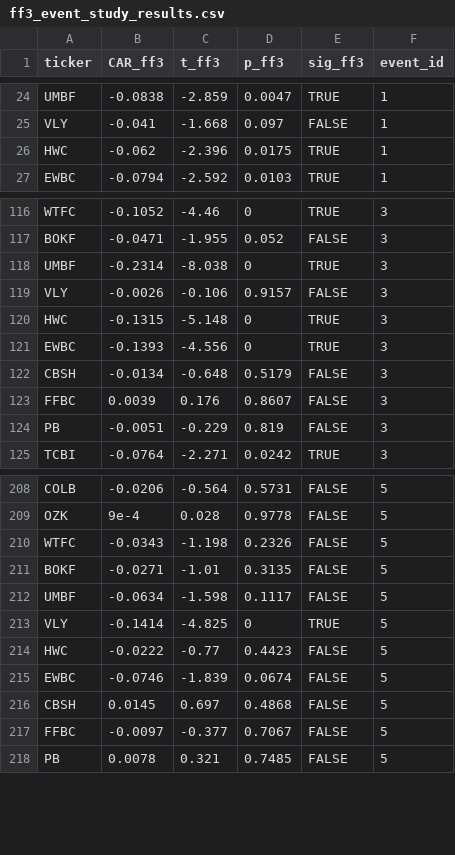
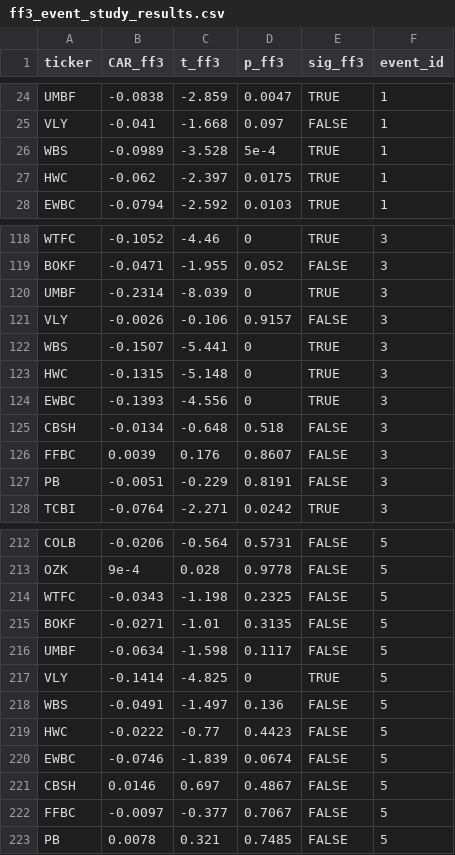
Before and after one commit to diyorahmad71/Information-Dynamics-and-Banking-Run, a CSV file: output/ff3_event_study_results.csv, drawn as a sheet; only a part is shown, gaps mark what is left out; the diff covers the shown part only.

```diff
--- a/output/ff3_event_study_results.csv
+++ b/output/ff3_event_study_results.csv
@@ -25,3 +25,4 @@ UMBF,-0.0838,-2.859,0.0047,TRUE,1
 VLY,-0.041,-1.668,0.097,FALSE,1
-HWC,-0.062,-2.396,0.0175,TRUE,1
+WBS,-0.0989,-3.528,5e-4,TRUE,1
+HWC,-0.062,-2.397,0.0175,TRUE,1
 EWBC,-0.0794,-2.592,0.0103,TRUE,1
@@ -117,9 +119,10 @@ WTFC,-0.1052,-4.46,0,TRUE,3
 BOKF,-0.0471,-1.955,0.052,FALSE,3
-UMBF,-0.2314,-8.038,0,TRUE,3
+UMBF,-0.2314,-8.039,0,TRUE,3
 VLY,-0.0026,-0.106,0.9157,FALSE,3
+WBS,-0.1507,-5.441,0,TRUE,3
 HWC,-0.1315,-5.148,0,TRUE,3
 EWBC,-0.1393,-4.556,0,TRUE,3
-CBSH,-0.0134,-0.648,0.5179,FALSE,3
+CBSH,-0.0134,-0.648,0.518,FALSE,3
 FFBC,0.0039,0.176,0.8607,FALSE,3
-PB,-0.0051,-0.229,0.819,FALSE,3
+PB,-0.0051,-0.229,0.8191,FALSE,3
 TCBI,-0.0764,-2.271,0.0242,TRUE,3
@@ -209,3 +213,3 @@ COLB,-0.0206,-0.564,0.5731,FALSE,5
 OZK,9e-4,0.028,0.9778,FALSE,5
-WTFC,-0.0343,-1.198,0.2326,FALSE,5
+WTFC,-0.0343,-1.198,0.2325,FALSE,5
 BOKF,-0.0271,-1.01,0.3135,FALSE,5
@@ -213,5 +217,6 @@ UMBF,-0.0634,-1.598,0.1117,FALSE,5
 VLY,-0.1414,-4.825,0,TRUE,5
+WBS,-0.0491,-1.497,0.136,FALSE,5
 HWC,-0.0222,-0.77,0.4423,FALSE,5
 EWBC,-0.0746,-1.839,0.0674,FALSE,5
-CBSH,0.0145,0.697,0.4868,FALSE,5
+CBSH,0.0146,0.697,0.4867,FALSE,5
 FFBC,-0.0097,-0.377,0.7067,FALSE,5
```
Also changed, not shown: 2 added rows and 4 edited cells elsewhere in this file, output/capm_excess_event_study_results.csv, output/capm_vs_ff3_comparison.csv, 15 other files.
